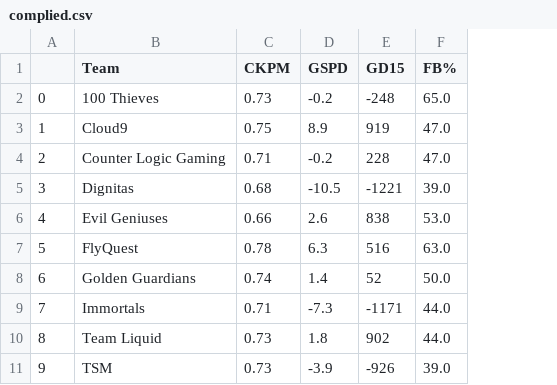
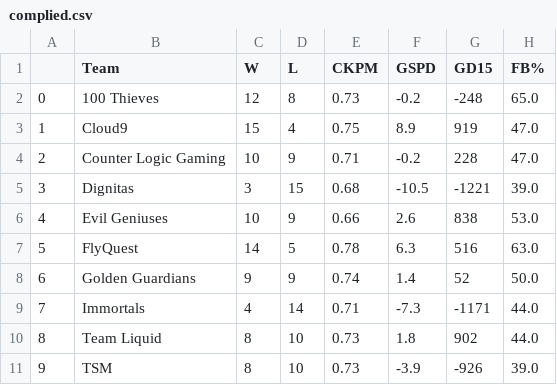
Before and after one commit to leoyang33/LeagueGamePredictor, a CSV file: complied.csv, drawn as a sheet; only a part is shown; the diff names each change by its address in the sheet, - before the commit and + after, or states it on an @@ line.

Commit message:
Add files via upload

```diff
--- a/complied.csv
+++ b/complied.csv
+column C (W), rows 2-11: 12 | 15 | 10 | 3 | 10 | 14 | 9 | 4 | 8 | 8
+column D (L), rows 2-11: 8 | 4 | 9 | 15 | 9 | 5 | 9 | 14 | 10 | 10
```
